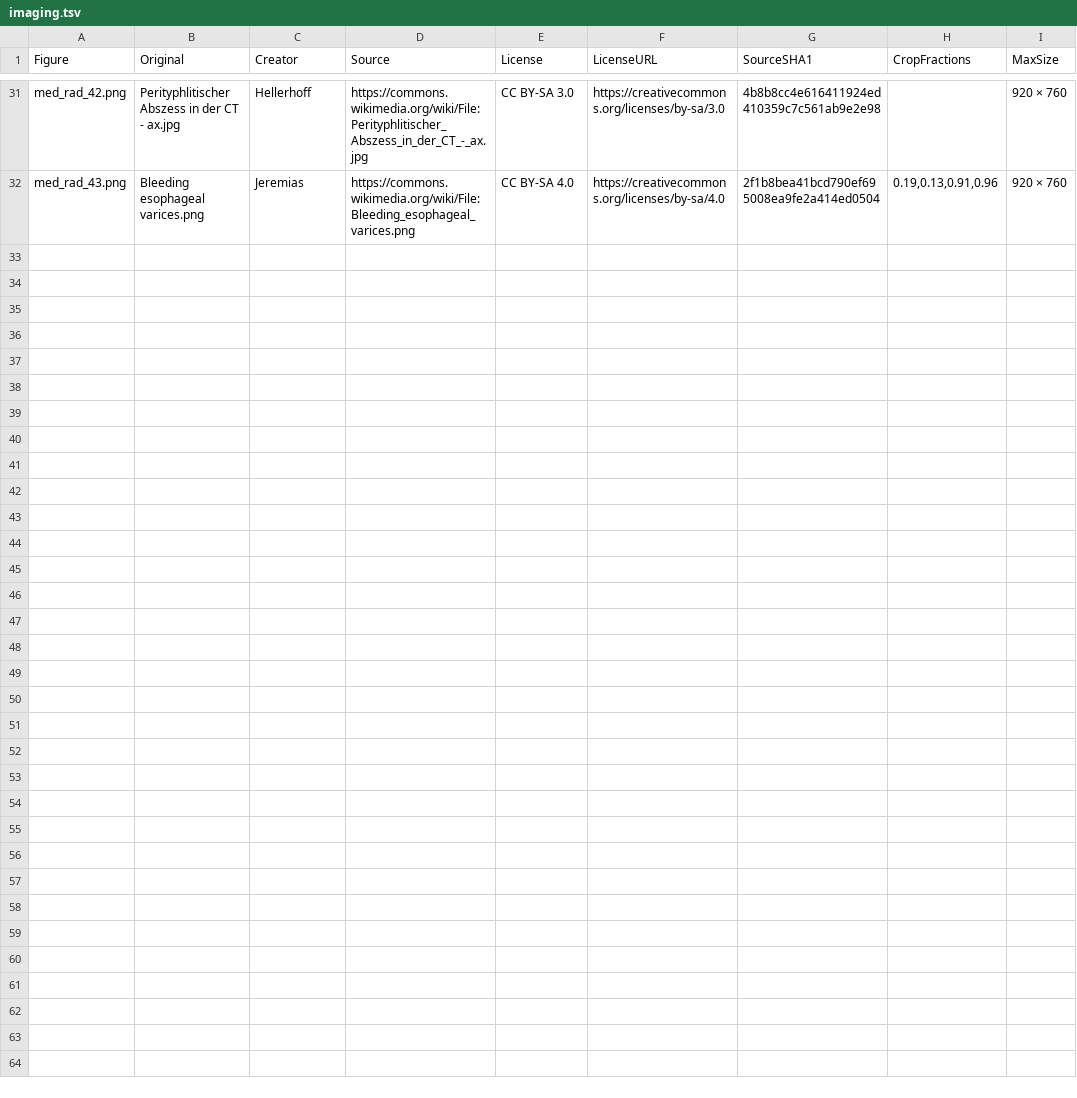
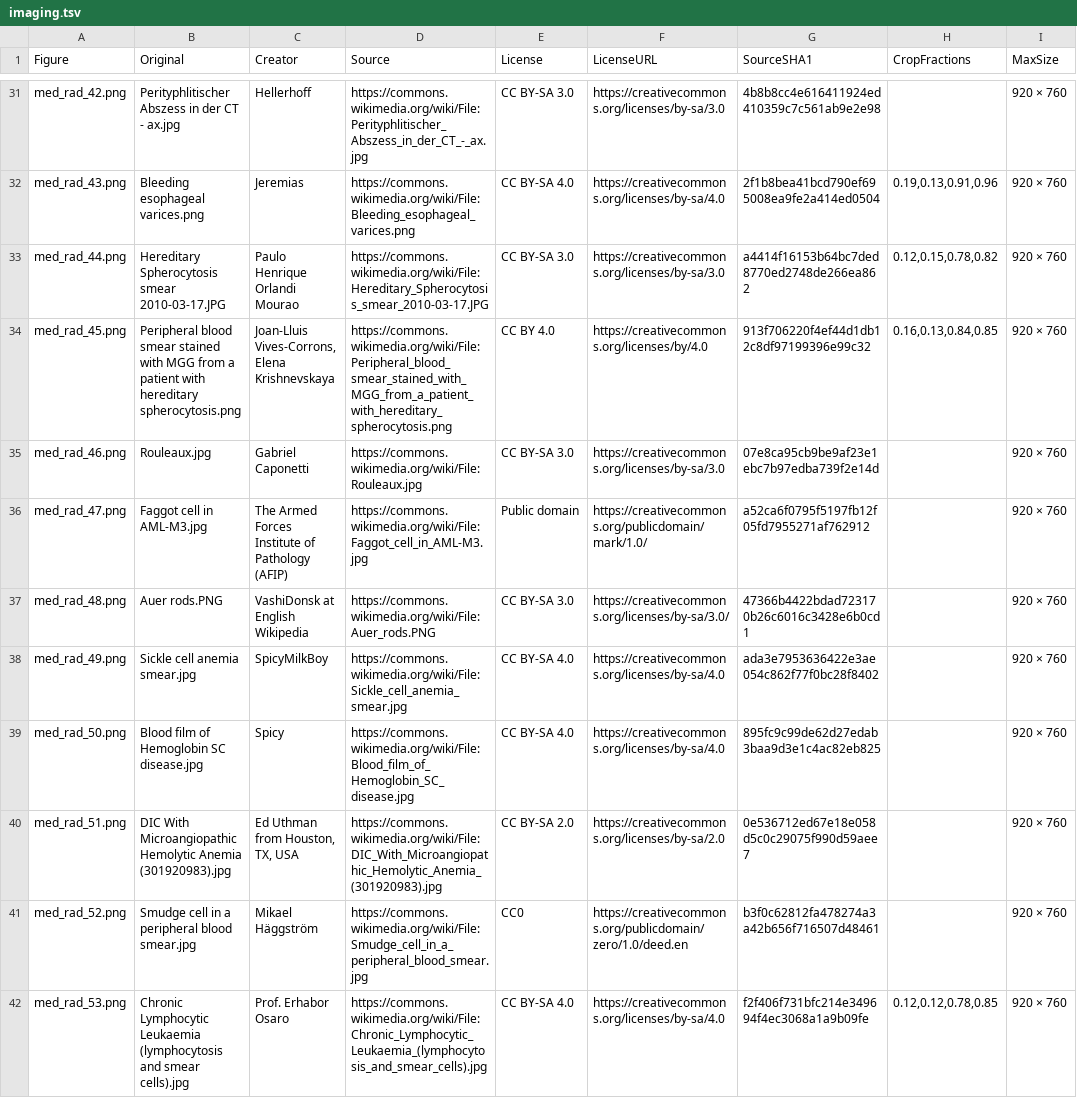
Before and after one commit to bionicles/anki, a TSV file: decks/mcat-usmle/imaging.tsv, drawn as a sheet; only a part is shown, gaps mark what is left out.

Commit message:
Expand USMLE hematology and measure depth for individual outline topics

```diff
--- a/decks/mcat-usmle/imaging.tsv
+++ b/decks/mcat-usmle/imaging.tsv
@@ -32 +32,11 @@ med_rad_42.png	Perityphlitischer Abszess in der CT - ax.jpg	Hellerhoff	https://c
 med_rad_43.png	Bleeding esophageal varices.png	Jeremias	https://commons.wikimedia.org/wiki/File:Bleeding_esophageal_varices.png	CC BY-SA 4.0	https://creativecommons.org/licenses/by-sa/4.0	2f1b8bea41bcd790ef695008ea9fe2a414ed0504	0.19,0.13,0.91,0.96	920 × 760
+med_rad_44.png	Hereditary Spherocytosis smear 2010-03-17.JPG	Paulo Henrique Orlandi Mourao	https://commons.wikimedia.org/wiki/File:Hereditary_Spherocytosis_smear_2010-03-17.JPG	CC BY-SA 3.0	https://creativecommons.org/licenses/by-sa/3.0	a4414f16153b64bc7ded8770ed2748de266ea862	0.12,0.15,0.78,0.82	920 × 760
+med_rad_45.png	Peripheral blood smear stained with MGG from a patient with hereditary spherocytosis.png	Joan-Lluis Vives-Corrons, Elena Krishnevskaya	https://commons.wikimedia.org/wiki/File:Peripheral_blood_smear_stained_with_MGG_from_a_patient_with_hereditary_spherocytosis.png	CC BY 4.0	https://creativecommons.org/licenses/by/4.0	913f706220f4ef44d1db12c8df97199396e99c32	0.16,0.13,0.84,0.85	920 × 760
+med_rad_46.png	Rouleaux.jpg	Gabriel Caponetti	https://commons.wikimedia.org/wiki/File:Rouleaux.jpg	CC BY-SA 3.0	https://creativecommons.org/licenses/by-sa/3.0	07e8ca95cb9be9af23e1ebc7b97edba739f2e14d		920 × 760
+med_rad_47.png	Faggot cell in AML-M3.jpg	The Armed Forces Institute of Pathology (AFIP)	https://commons.wikimedia.org/wiki/File:Faggot_cell_in_AML-M3.jpg	Public domain	https://creativecommons.org/publicdomain/mark/1.0/	a52ca6f0795f5197fb12f05fd7955271af762912		920 × 760
+med_rad_48.png	Auer rods.PNG	VashiDonsk at English Wikipedia	https://commons.wikimedia.org/wiki/File:Auer_rods.PNG	CC BY-SA 3.0	https://creativecommons.org/licenses/by-sa/3.0/	47366b4422bdad723170b26c6016c3428e6b0cd1		920 × 760
+med_rad_49.png	Sickle cell anemia smear.jpg	SpicyMilkBoy	https://commons.wikimedia.org/wiki/File:Sickle_cell_anemia_smear.jpg	CC BY-SA 4.0	https://creativecommons.org/licenses/by-sa/4.0	ada3e7953636422e3ae054c862f77f0bc28f8402		920 × 760
+med_rad_50.png	Blood film of Hemoglobin SC disease.jpg	Spicy	https://commons.wikimedia.org/wiki/File:Blood_film_of_Hemoglobin_SC_disease.jpg	CC BY-SA 4.0	https://creativecommons.org/licenses/by-sa/4.0	895fc9c99de62d27edab3baa9d3e1c4ac82eb825		920 × 760
+med_rad_51.png	DIC With Microangiopathic Hemolytic Anemia (301920983).jpg	Ed Uthman from Houston, TX, USA	https://commons.wikimedia.org/wiki/File:DIC_With_Microangiopathic_Hemolytic_Anemia_(301920983).jpg	CC BY-SA 2.0	https://creativecommons.org/licenses/by-sa/2.0	0e536712ed67e18e058d5c0c29075f990d59aee7		920 × 760
+med_rad_52.png	Smudge cell in a peripheral blood smear.jpg	Mikael Häggström	https://commons.wikimedia.org/wiki/File:Smudge_cell_in_a_peripheral_blood_smear.jpg	CC0	https://creativecommons.org/publicdomain/zero/1.0/deed.en	b3f0c62812fa478274a3a42b656f716507d48461		920 × 760
+med_rad_53.png	Chronic Lymphocytic Leukaemia (lymphocytosis and smear cells).jpg	Prof. Erhabor Osaro	https://commons.wikimedia.org/wiki/File:Chronic_Lymphocytic_Leukaemia_(lymphocytosis_and_smear_cells).jpg	CC BY-SA 4.0	https://creativecommons.org/licenses/by-sa/4.0	f2f406f731bfc214e349694f4ec3068a1a9b09fe	0.12,0.12,0.78,0.85	920 × 760
```
Also changed, not shown: decks/mcat-usmle/step-families.tsv, 35 other files.
